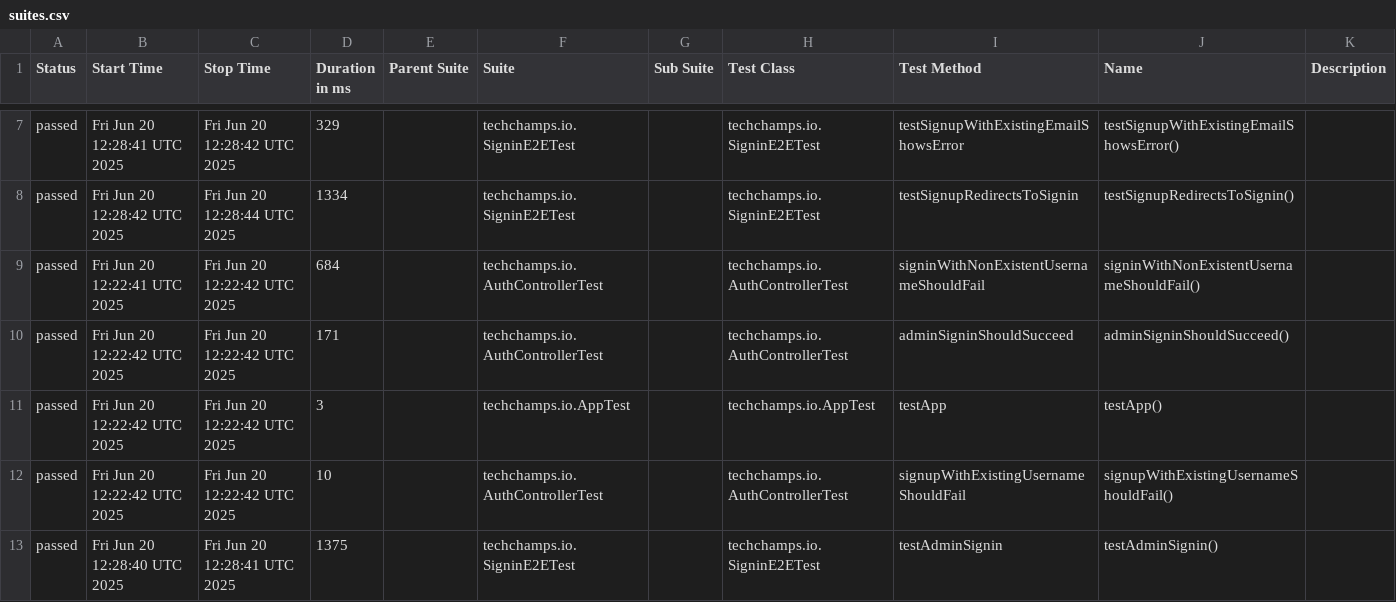
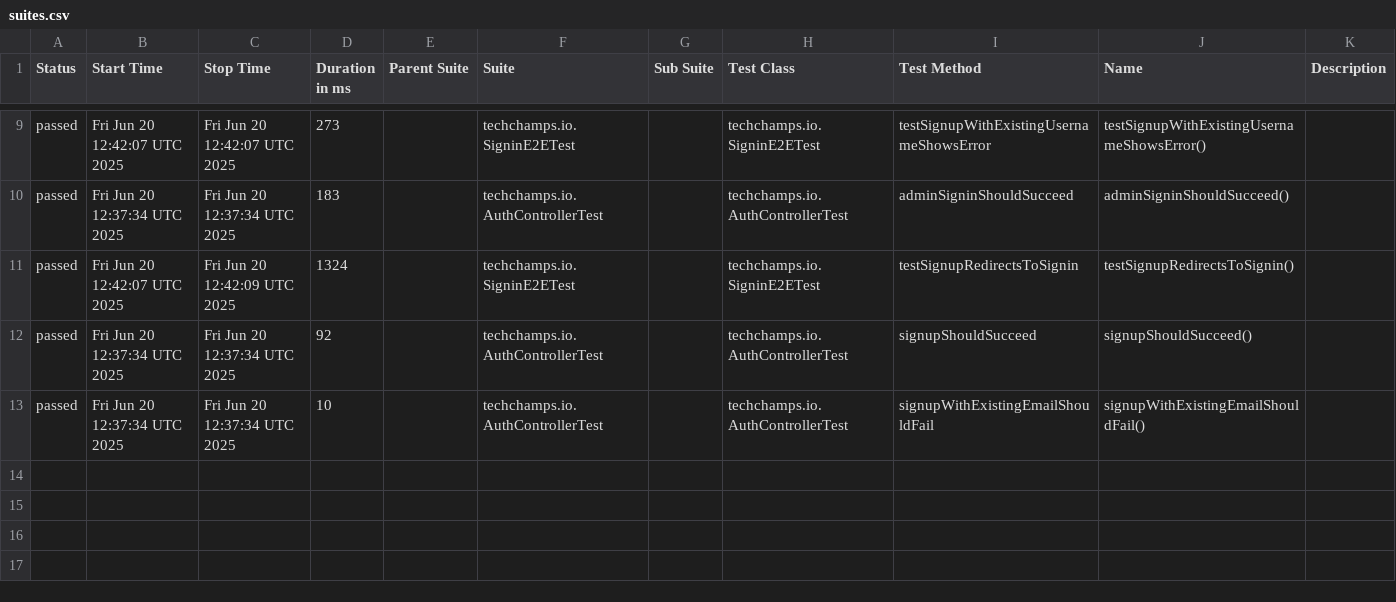
Before and after one commit to arjanassink1978/ai-test, a CSV file: data/suites.csv, drawn as a sheet; only a part is shown, gaps mark what is left out; the diff covers the shown part only.

```diff
--- a/data/suites.csv
+++ b/data/suites.csv
@@ -7,7 +9,5 @@
-"passed","Fri Jun 20 12:28:41 UTC 2025","Fri Jun 20 12:28:42 UTC 2025","329","","techchamps.io.SigninE2ETest","","techchamps.io.SigninE2ETest","testSignupWithExistingEmailShowsError","testSignupWithExistingEmailShowsError()",""
-"passed","Fri Jun 20 12:28:42 UTC 2025","Fri Jun 20 12:28:44 UTC 2025","1334","","techchamps.io.SigninE2ETest","","techchamps.io.SigninE2ETest","testSignupRedirectsToSignin","testSignupRedirectsToSignin()",""
-"passed","Fri Jun 20 12:22:41 UTC 2025","Fri Jun 20 12:22:42 UTC 2025","684","","techchamps.io.AuthControllerTest","","techchamps.io.AuthControllerTest","signinWithNonExistentUsernameShouldFail","signinWithNonExistentUsernameShouldFail()",""
-"passed","Fri Jun 20 12:22:42 UTC 2025","Fri Jun 20 12:22:42 UTC 2025","171","","techchamps.io.AuthControllerTest","","techchamps.io.AuthControllerTest","adminSigninShouldSucceed","adminSigninShouldSucceed()",""
-"passed","Fri Jun 20 12:22:42 UTC 2025","Fri Jun 20 12:22:42 UTC 2025","3","","techchamps.io.AppTest","","techchamps.io.AppTest","testApp","testApp()",""
-"passed","Fri Jun 20 12:22:42 UTC 2025","Fri Jun 20 12:22:42 UTC 2025","10","","techchamps.io.AuthControllerTest","","techchamps.io.AuthControllerTest","signupWithExistingUsernameShouldFail","signupWithExistingUsernameShouldFail()",""
-"passed","Fri Jun 20 12:28:40 UTC 2025","Fri Jun 20 12:28:41 UTC 2025","1375","","techchamps.io.SigninE2ETest","","techchamps.io.SigninE2ETest","testAdminSignin","testAdminSignin()",""
+"passed","Fri Jun 20 12:42:07 UTC 2025","Fri Jun 20 12:42:07 UTC 2025","273","","techchamps.io.SigninE2ETest","","techchamps.io.SigninE2ETest","testSignupWithExistingUsernameShowsError","testSignupWithExistingUsernameShowsError()",""
+"passed","Fri Jun 20 12:37:34 UTC 2025","Fri Jun 20 12:37:34 UTC 2025","183","","techchamps.io.AuthControllerTest","","techchamps.io.AuthControllerTest","adminSigninShouldSucceed","adminSigninShouldSucceed()",""
+"passed","Fri Jun 20 12:42:07 UTC 2025","Fri Jun 20 12:42:09 UTC 2025","1324","","techchamps.io.SigninE2ETest","","techchamps.io.SigninE2ETest","testSignupRedirectsToSignin","testSignupRedirectsToSignin()",""
+"passed","Fri Jun 20 12:37:34 UTC 2025","Fri Jun 20 12:37:34 UTC 2025","92","","techchamps.io.AuthControllerTest","","techchamps.io.AuthControllerTest","signupShouldSucceed","signupShouldSucceed()",""
+"passed","Fri Jun 20 12:37:34 UTC 2025","Fri Jun 20 12:37:34 UTC 2025","10","","techchamps.io.AuthControllerTest","","techchamps.io.AuthControllerTest","signupWithExistingEmailShouldFail","signupWithExistingEmailShouldFail()",""
```
Also changed, not shown: 2 added rows and 27 edited cells elsewhere in this file, 38 other files.
